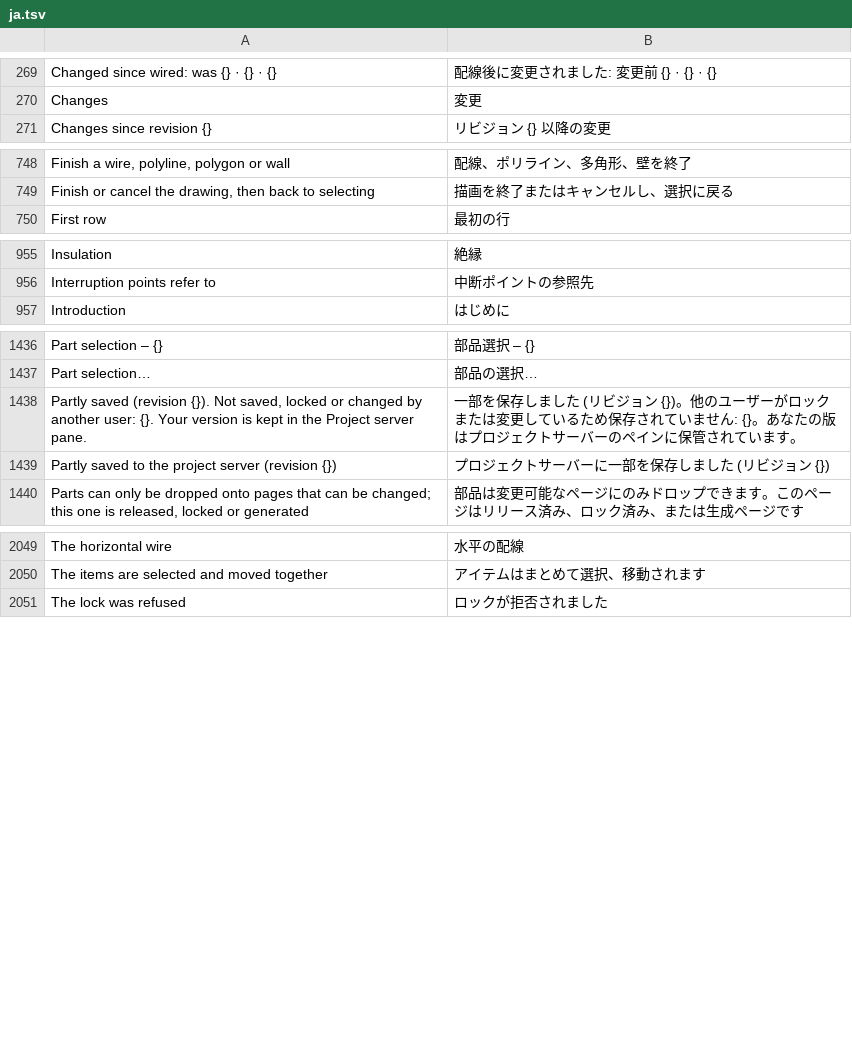
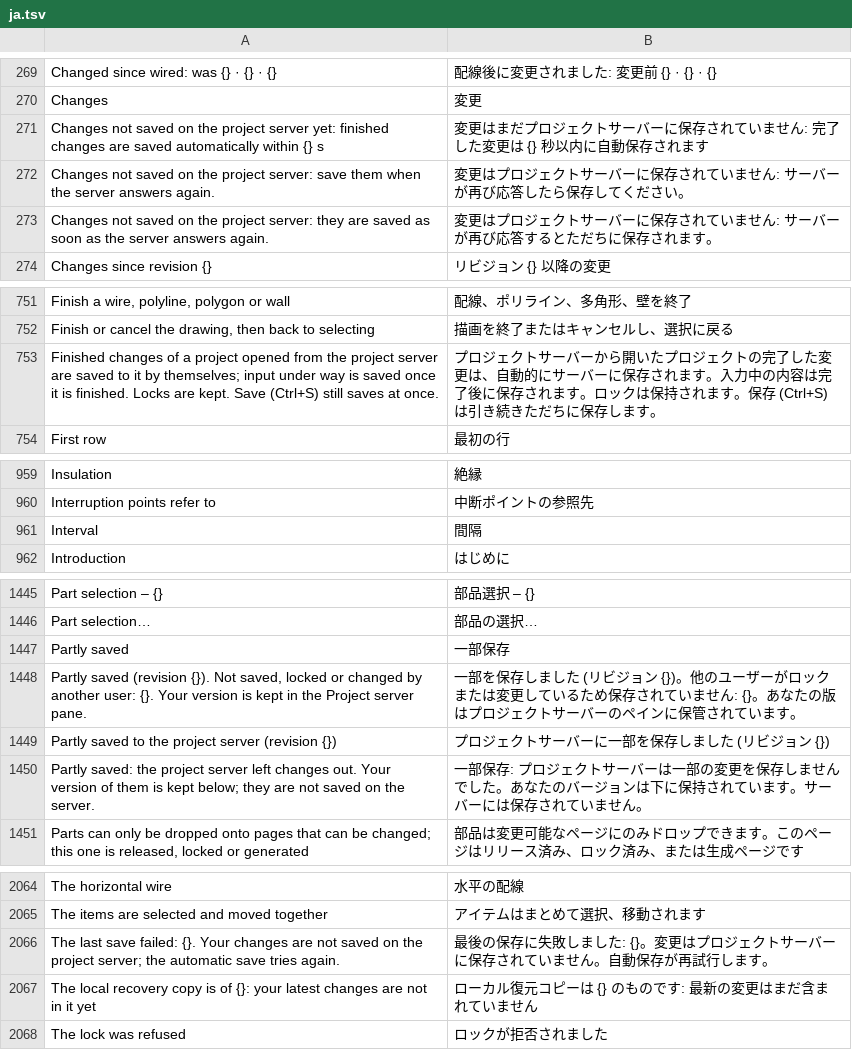
Before and after one commit to nilres/OpenECraft, a TSV file: crates/openecraft-i18n/src/catalog/editor/ja.tsv, drawn as a sheet; only a part is shown, gaps mark what is left out; the diff covers the shown part only; the diff names each change by its address in the sheet, - before the commit and + after, or states it on an @@ line.

```diff
--- a/crates/openecraft-i18n/src/catalog/editor/ja.tsv
+++ b/crates/openecraft-i18n/src/catalog/editor/ja.tsv
+row 271: Changes not saved on the project server yet: finished changes are saved automatically within {} s | 変更はまだプロジェクトサーバーに保存されていません: 完了した変更は {} 秒以内に自動保存されます
+row 272: Changes not saved on the project server: save them when the server answers again. | 変更はプロジェクトサーバーに保存されていません: サーバーが再び応答したら保存してください。
+row 273: Changes not saved on the project server: they are saved as soon as the server answers again. | 変更はプロジェクトサーバーに保存されていません: サーバーが再び応答するとただちに保存されます。
+row 753: Finished changes of a project opened from the project server are saved to it by themselves; input under way is saved once it is finished. Locks are kept. Save (Ctrl+S) still saves at once. | プロジェクトサーバーから開いたプロジェクトの完了した変更は、自動的にサーバーに保存されます。入力中の内容は完了後に保存されます。ロックは保持されます。保存 (Ctrl+S) は引き続きただちに保存します。
+row 961: Interval | 間隔
+row 1447: Partly saved | 一部保存
+row 1450: Partly saved: the project server left changes out. Your version of them is kept below; they are not saved on the server. | 一部保存: プロジェクトサーバーは一部の変更を保存しませんでした。あなたのバージョンは下に保持されています。サーバーには保存されていません。
+row 2066: The last save failed: {}. Your changes are not saved on the project server; the automatic save tries again. | 最後の保存に失敗しました: {}。変更はプロジェクトサーバーに保存されていません。自動保存が再試行します。
+row 2067: The local recovery copy is of {}: your latest changes are not in it yet | ローカル復元コピーは {} のものです: 最新の変更はまだ含まれていません
```
Also changed, not shown: 11 added rows elsewhere in this file, crates/openecraft-i18n/src/catalog/editor/hu.tsv, crates/openecraft-i18n/src/catalog/editor/ko.tsv, 13 other files.
